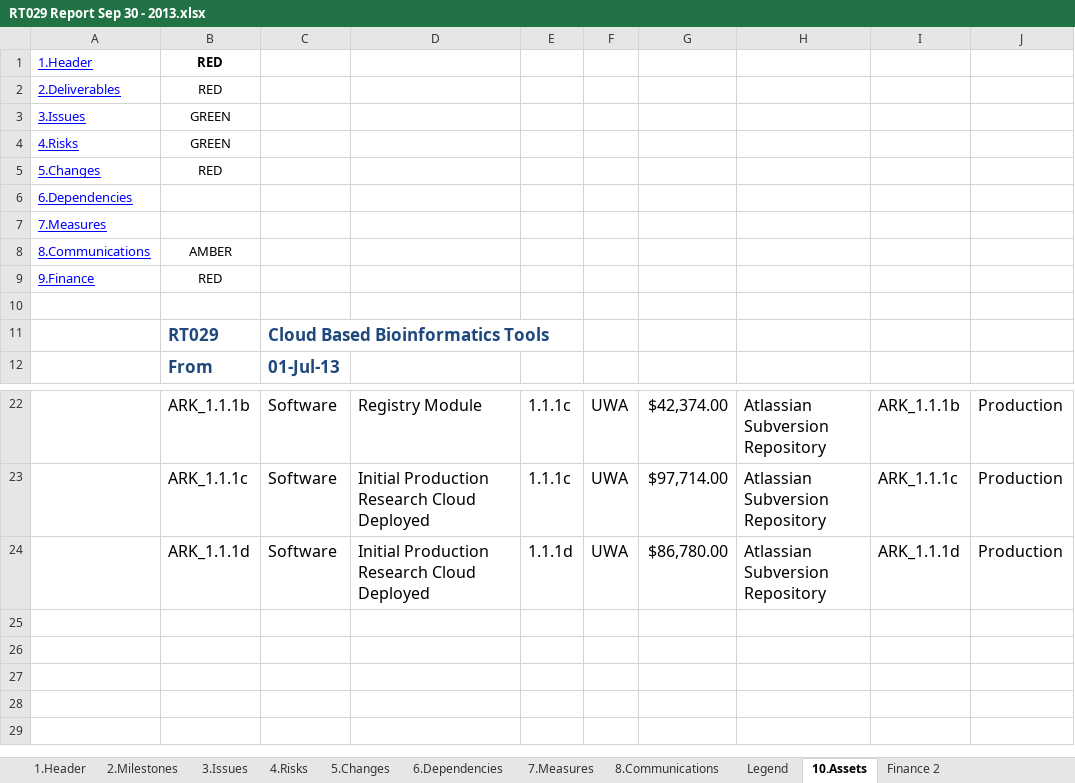
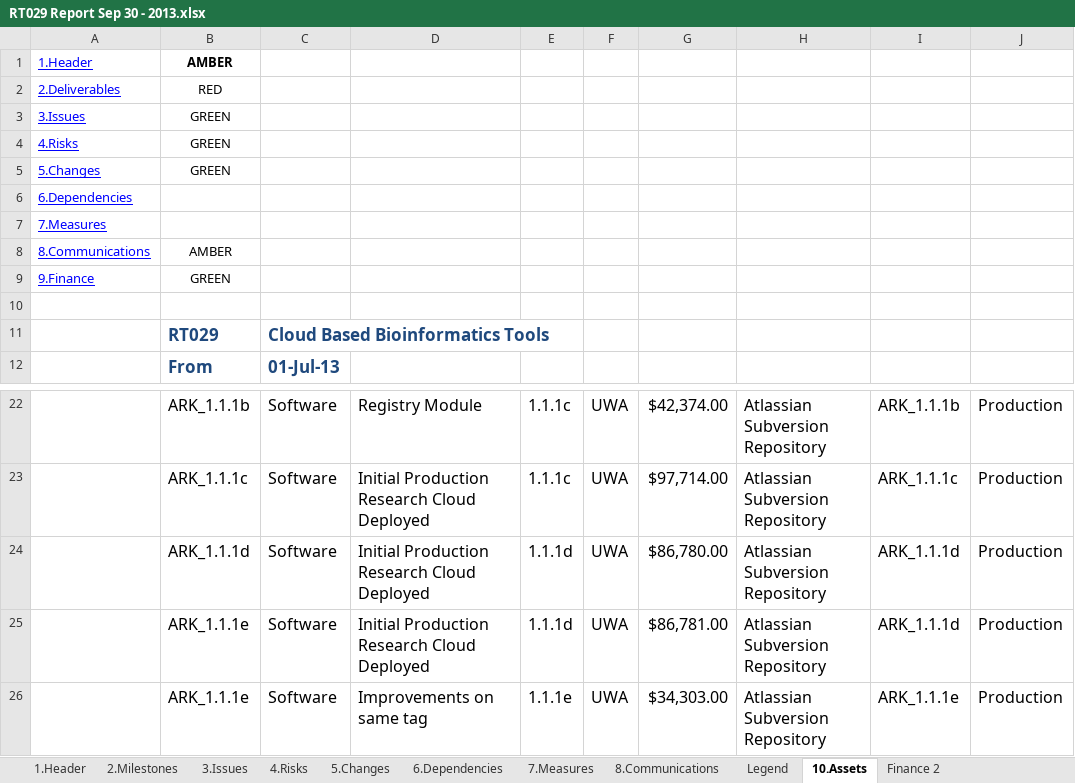
Before and after one commit to tranaweera/ark-informatics, an Excel workbook: ARK/trunk/usefulTools/TestFilesAndDocuments/steering committee/NeCTAR/NeCTAR Reporting/RT029 Report Sep 30 - 2013.xlsx, sheet 10.Assets, drawn as a sheet; only a part is shown, gaps mark what is left out; values as stored, in another font and other column widths than the file's, no borders; conditional formats not drawn; the diff names each change by its address in the sheet, - before the commit and + after, or states it on an @@ line.

```diff
--- a/ARK/trunk/usefulTools/TestFilesAndDocuments/steering committee/NeCTAR/NeCTAR Reporting/RT029 Report Sep 30 - 2013.xlsx (sheet 10.Assets)
+++ b/ARK/trunk/usefulTools/TestFilesAndDocuments/steering committee/NeCTAR/NeCTAR Reporting/RT029 Report Sep 30 - 2013.xlsx (sheet 10.Assets)
-B1: RED
+B1: AMBER
-B5: RED
+B5: GREEN
-B9: RED
+B9: GREEN
+row 25:  | ARK_1.1.1e | Software | Initial Production Research Cloud Deployed | 1.1.1d | UWA | $86,781.00 | Atlassian Subversion Repository | ARK_1.1.1d | Production
+row 26:  | ARK_1.1.1e | Software | Improvements on same tag | 1.1.1e | UWA | $34,303.00 | Atlassian Subversion Repository | ARK_1.1.1e | Production
```
Also changed, not shown: sheet 2.Milestones, sheet Finance 2, sheet 7.Measures, sheet 4.Risks, sheet 8.Communications, sheet 5.Changes, 4 more sheets, hidden cells.
